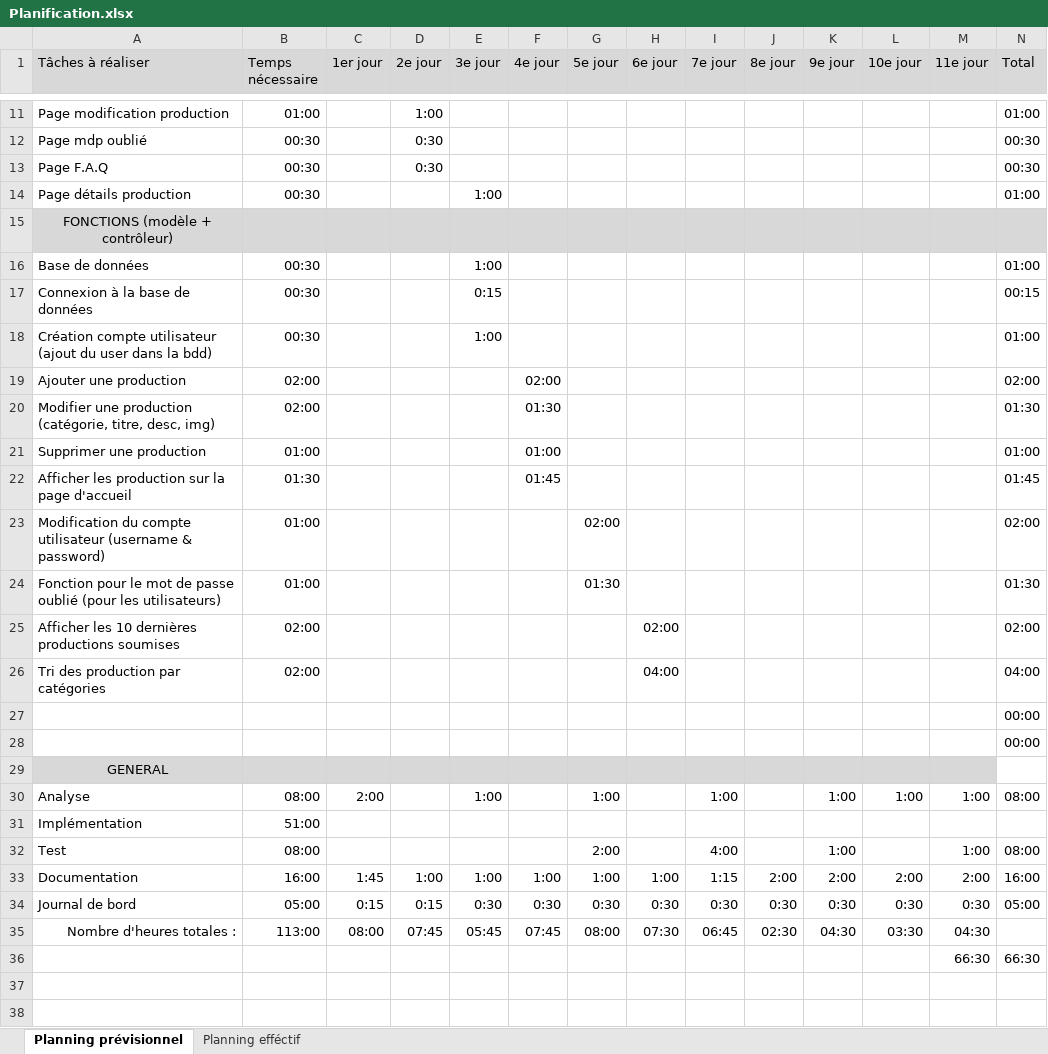
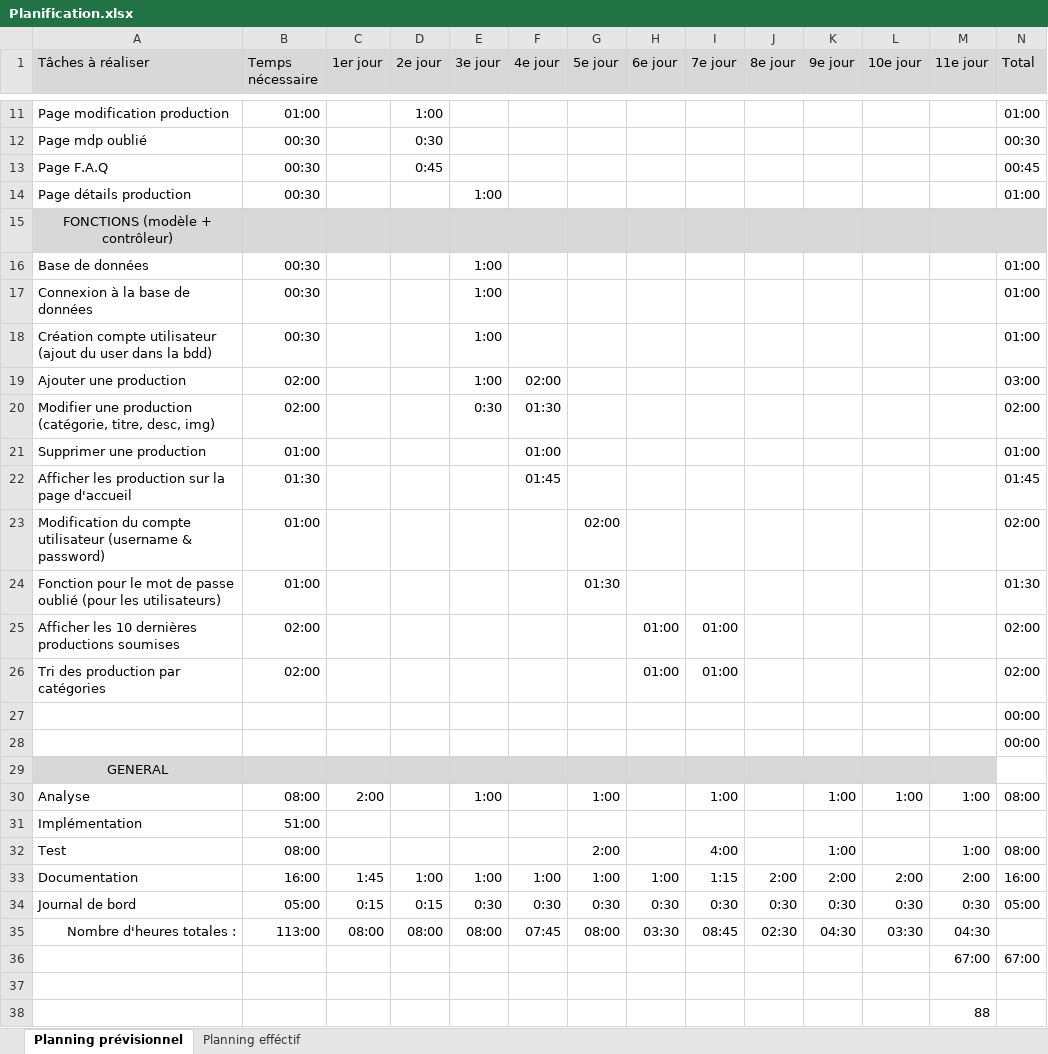
Before and after one commit to ZeiShoot/TPI_ZaiemElias, an Excel workbook: Documents/Planning/Planification.xlsx, sheet Planning prévisionnel, drawn as a sheet; only a part is shown, gaps mark what is left out; values as stored, in another font and other column widths than the file's, no borders; conditional formats not drawn; addresses are those after the commit; the diff names each change by its address in the sheet, - before the commit and + after, or states it on an @@ line.

Commit message:
Documentation, Planning, Base de données
Le planning est terminé, j'ai aussi finalisé la base de données et fait un Dump de celle-ci

```diff
--- a/Documents/Planning/Planification.xlsx (sheet Planning prévisionnel)
+++ b/Documents/Planning/Planification.xlsx (sheet Planning prévisionnel)
-D13 (2e jour): 0:30
+D13 (2e jour): 0:45
-N13 (Total): 00:30
+N13 (Total): 00:45
-E17 (3e jour): 0:15
+E17 (3e jour): 1:00
-N17 (Total): 00:15
+N17 (Total): 01:00
-E19 (3e jour): (empty)
+E19 (3e jour): 1:00
-N19 (Total): 02:00
+N19 (Total): 03:00
-E20 (3e jour): (empty)
+E20 (3e jour): 0:30
-N20 (Total): 01:30
+N20 (Total): 02:00
-H25 (6e jour): 02:00
+H25 (6e jour): 01:00
-I25:I26 (7e jour): (empty)
+I25:I26 (7e jour): 01:00
-H26 (6e jour): 04:00
+H26 (6e jour): 01:00
-N26 (Total): 04:00
+N26 (Total): 02:00
-D35 (2e jour): 07:45
+D35 (2e jour): 08:00
-E35 (3e jour): 05:45
+E35 (3e jour): 08:00
-H35 (6e jour): 07:30
+H35 (6e jour): 03:30
-I35 (7e jour): 06:45
+I35 (7e jour): 08:45
+row 36:  |  |  |  |  |  |  |  |  |  |  |  | 67:00 | 67:00
-row 37:  |  |  |  |  |  |  |  |  |  |  |  | 66:30 | 66:30
+row 37: (empty)
+row 38:  |  |  |  |  |  |  |  |  |  |  |  | 88
```
Also changed, not shown: 4 other files.
